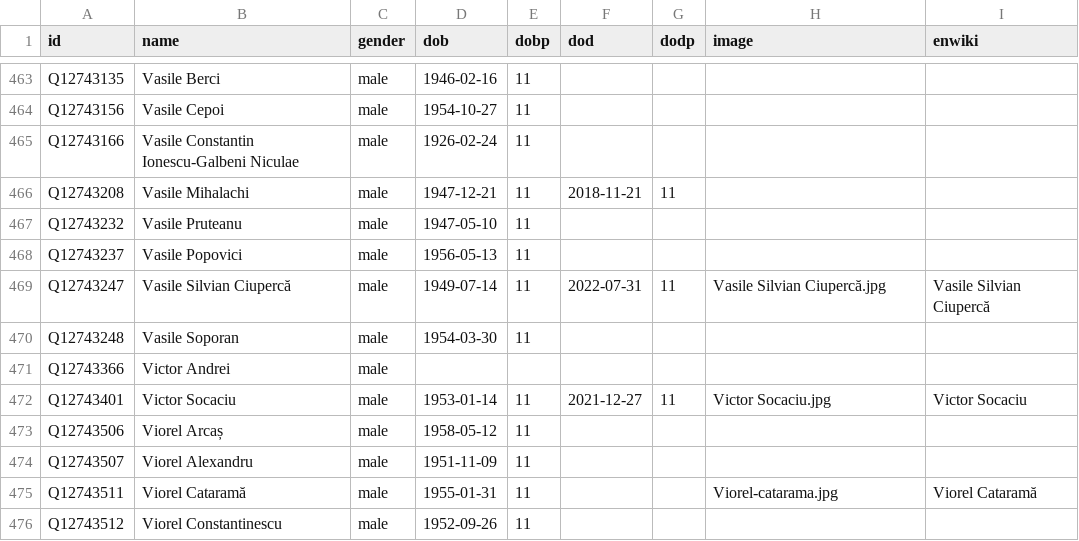
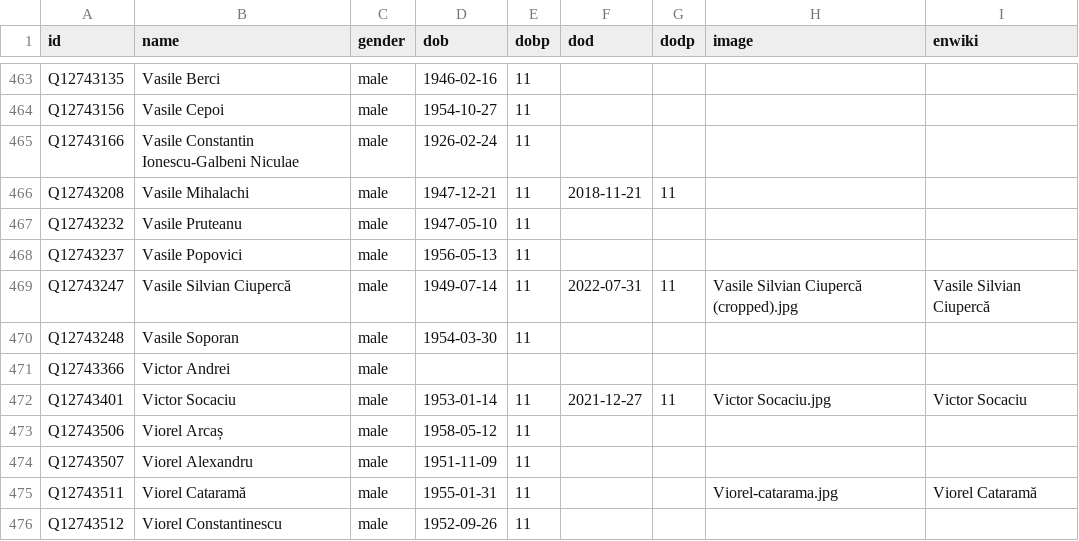
Before and after one commit to every-politician-scrapers/romania-cabinet, a CSV file: html/bio.csv, drawn as a sheet; only a part is shown, gaps mark what is left out.

```diff
--- a/html/bio.csv
+++ b/html/bio.csv
@@ -468,3 +468,3 @@ Q12743232,Vasile Pruteanu,male,1947-05-10,11,,,,
 Q12743237,Vasile Popovici,male,1956-05-13,11,,,,
-Q12743247,Vasile Silvian Ciupercă,male,1949-07-14,11,2022-07-31,11,Vasile Silvian Ciupercă.jpg,Vasile Silvian Ciupercă
+Q12743247,Vasile Silvian Ciupercă,male,1949-07-14,11,2022-07-31,11,Vasile Silvian Ciupercă (cropped).jpg,Vasile Silvian Ciupercă
 Q12743248,Vasile Soporan,male,1954-03-30,11,,,,
```
Also changed, not shown: html/legislators.csv.
